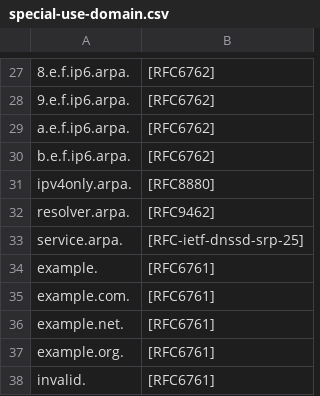
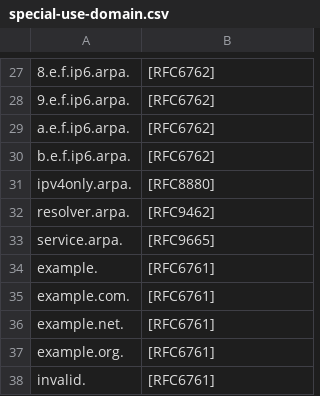
Before and after one commit to certlint/certlint, a CSV file: data/special-use-domain.csv, drawn as a sheet; only a part is shown, gaps mark what is left out.

```diff
--- a/data/special-use-domain.csv
+++ b/data/special-use-domain.csv
@@ -32,3 +32,3 @@ ipv4only.arpa.,[RFC8880]
 resolver.arpa.,[RFC9462]
-service.arpa.,[RFC-ietf-dnssd-srp-25]
+service.arpa.,[RFC9665]
 example.,[RFC6761]
```
Also changed, not shown: data/newgtlds.csv, 2 other files.
